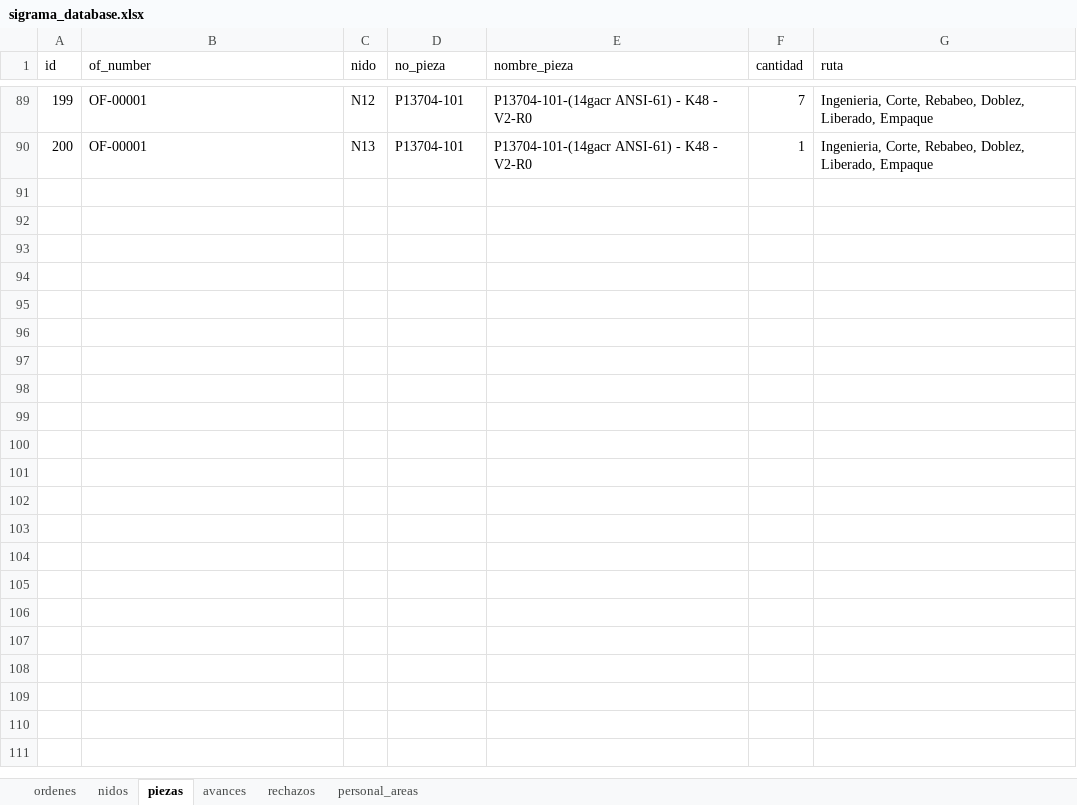
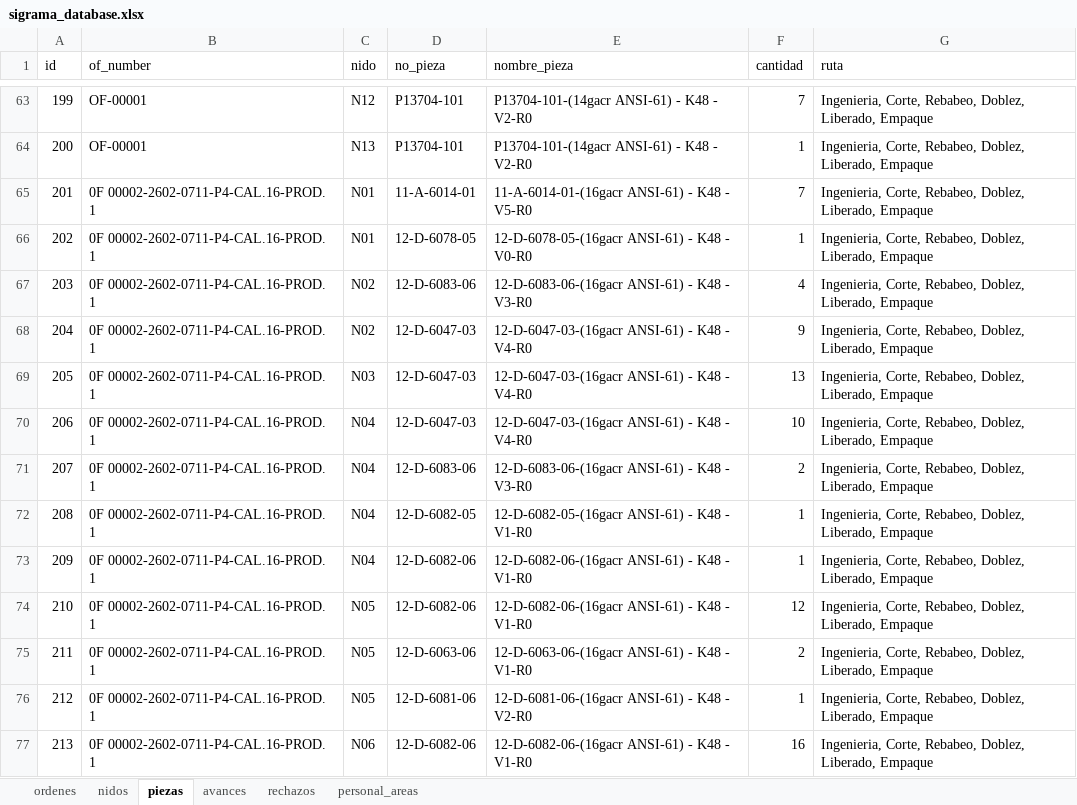
Before and after one commit to jesusalbertomoraleslopez-byte/control-corte-doblez, an Excel workbook: sigrama_database.xlsx, sheet piezas, drawn as a sheet; only a part is shown, gaps mark what is left out; values as stored, in another font and other column widths than the file's, no borders; the diff covers the shown part only; the diff names each change by its address in the sheet, - before the commit and + after, or states it on an @@ line.

```diff
--- a/sigrama_database.xlsx (sheet piezas)
+++ b/sigrama_database.xlsx (sheet piezas)
+row 65: 201 | 0F 00002-2602-0711-P4-CAL.16-PROD. 1 | N01 | 11-A-6014-01 | 11-A-6014-01-(16gacr ANSI-61) - K48 - V5-R0 | 7 | Ingenieria, Corte, Rebabeo, Doblez, Liberado, Empaque
+row 66: 202 | 0F 00002-2602-0711-P4-CAL.16-PROD. 1 | N01 | 12-D-6078-05 | 12-D-6078-05-(16gacr ANSI-61) - K48 - V0-R0 | 1 | Ingenieria, Corte, Rebabeo, Doblez, Liberado, Empaque
+row 67: 203 | 0F 00002-2602-0711-P4-CAL.16-PROD. 1 | N02 | 12-D-6083-06 | 12-D-6083-06-(16gacr ANSI-61) - K48 - V3-R0 | 4 | Ingenieria, Corte, Rebabeo, Doblez, Liberado, Empaque
+row 68: 204 | 0F 00002-2602-0711-P4-CAL.16-PROD. 1 | N02 | 12-D-6047-03 | 12-D-6047-03-(16gacr ANSI-61) - K48 - V4-R0 | 9 | Ingenieria, Corte, Rebabeo, Doblez, Liberado, Empaque
+row 69: 205 | 0F 00002-2602-0711-P4-CAL.16-PROD. 1 | N03 | 12-D-6047-03 | 12-D-6047-03-(16gacr ANSI-61) - K48 - V4-R0 | 13 | Ingenieria, Corte, Rebabeo, Doblez, Liberado, Empaque
+row 70: 206 | 0F 00002-2602-0711-P4-CAL.16-PROD. 1 | N04 | 12-D-6047-03 | 12-D-6047-03-(16gacr ANSI-61) - K48 - V4-R0 | 10 | Ingenieria, Corte, Rebabeo, Doblez, Liberado, Empaque
+row 71: 207 | 0F 00002-2602-0711-P4-CAL.16-PROD. 1 | N04 | 12-D-6083-06 | 12-D-6083-06-(16gacr ANSI-61) - K48 - V3-R0 | 2 | Ingenieria, Corte, Rebabeo, Doblez, Liberado, Empaque
+row 72: 208 | 0F 00002-2602-0711-P4-CAL.16-PROD. 1 | N04 | 12-D-6082-05 | 12-D-6082-05-(16gacr ANSI-61) - K48 - V1-R0 | 1 | Ingenieria, Corte, Rebabeo, Doblez, Liberado, Empaque
+row 73: 209 | 0F 00002-2602-0711-P4-CAL.16-PROD. 1 | N04 | 12-D-6082-06 | 12-D-6082-06-(16gacr ANSI-61) - K48 - V1-R0 | 1 | Ingenieria, Corte, Rebabeo, Doblez, Liberado, Empaque
+row 74: 210 | 0F 00002-2602-0711-P4-CAL.16-PROD. 1 | N05 | 12-D-6082-06 | 12-D-6082-06-(16gacr ANSI-61) - K48 - V1-R0 | 12 | Ingenieria, Corte, Rebabeo, Doblez, Liberado, Empaque
+row 75: 211 | 0F 00002-2602-0711-P4-CAL.16-PROD. 1 | N05 | 12-D-6063-06 | 12-D-6063-06-(16gacr ANSI-61) - K48 - V1-R0 | 2 | Ingenieria, Corte, Rebabeo, Doblez, Liberado, Empaque
+row 76: 212 | 0F 00002-2602-0711-P4-CAL.16-PROD. 1 | N05 | 12-D-6081-06 | 12-D-6081-06-(16gacr ANSI-61) - K48 - V2-R0 | 1 | Ingenieria, Corte, Rebabeo, Doblez, Liberado, Empaque
+row 77: 213 | 0F 00002-2602-0711-P4-CAL.16-PROD. 1 | N06 | 12-D-6082-06 | 12-D-6082-06-(16gacr ANSI-61) - K48 - V1-R0 | 16 | Ingenieria, Corte, Rebabeo, Doblez, Liberado, Empaque
```
Also changed, not shown: 13 added rows and 26 removed rows elsewhere in this sheet, sheet nidos, sheet ordenes.
